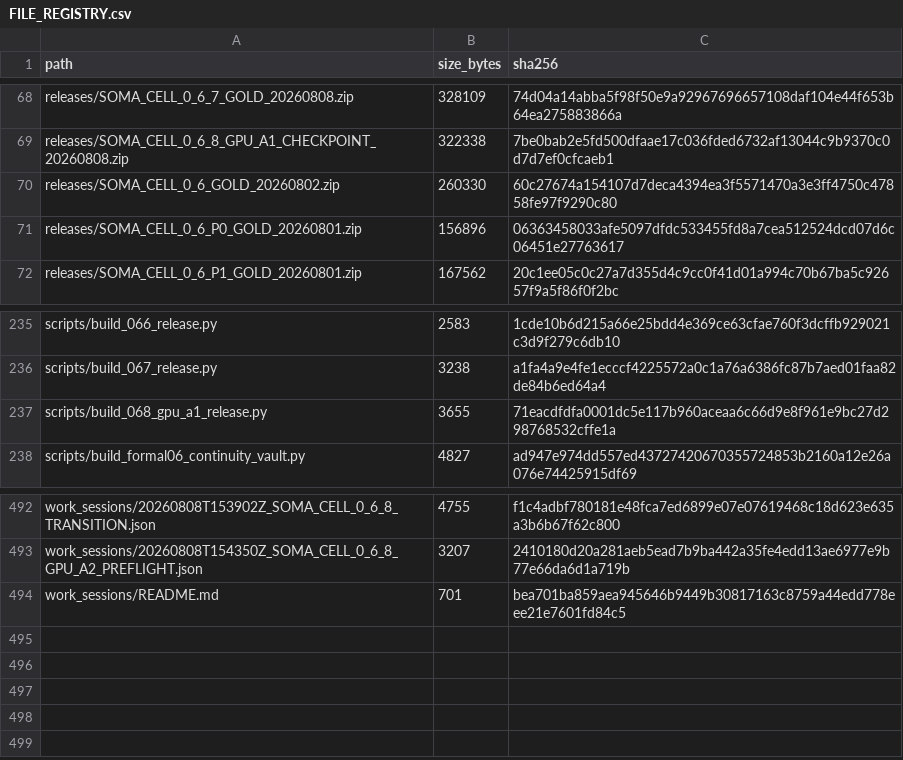
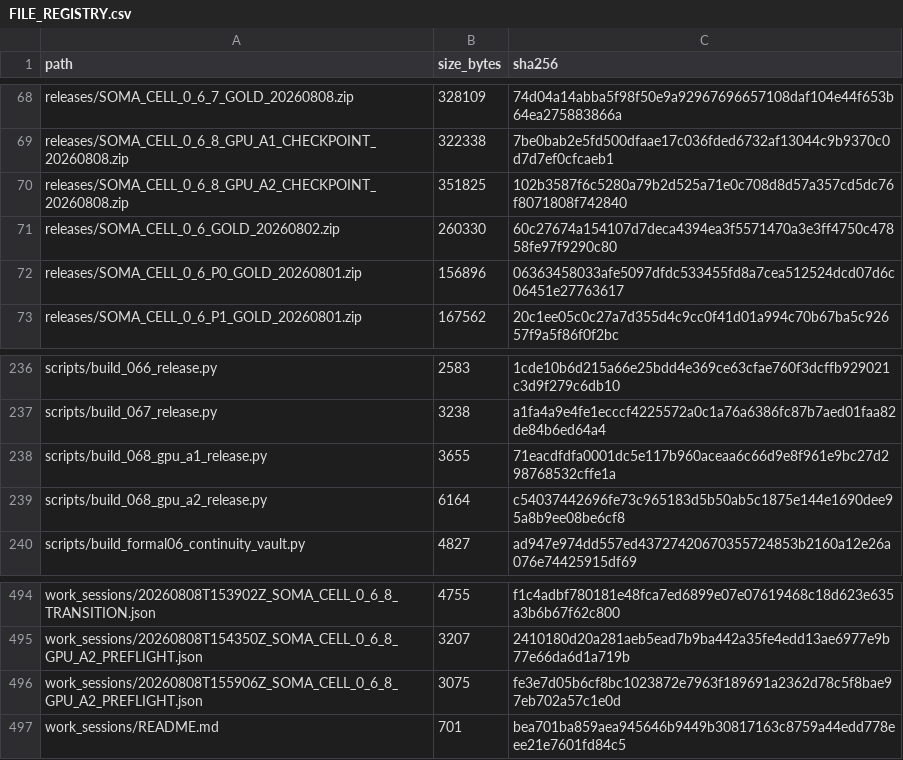
Before and after one commit to halc8312/soma-cell, a CSV file: manifests/FILE_REGISTRY.csv, drawn as a sheet; only a part is shown, gaps mark what is left out.

Commit message:
Package SOMA-CELL 0.6.8-GPU A2 checkpoint

```diff
--- a/manifests/FILE_REGISTRY.csv
+++ b/manifests/FILE_REGISTRY.csv
@@ -69,2 +69,3 @@ releases/SOMA_CELL_0_6_7_GOLD_20260808.zip,328109,74d04a14abba5f98f50e9a92967696
 releases/SOMA_CELL_0_6_8_GPU_A1_CHECKPOINT_20260808.zip,322338,7be0bab2e5fd500dfaae17c036fded6732af13044c9b9370c0d7d7ef0cfcaeb1
+releases/SOMA_CELL_0_6_8_GPU_A2_CHECKPOINT_20260808.zip,351825,102b3587f6c5280a79b2d525a71e0c708d8d57a357cd5dc76f8071808f742840
 releases/SOMA_CELL_0_6_GOLD_20260802.zip,260330,60c27674a154107d7deca4394ea3f5571470a3e3ff4750c47858fe97f9290c80
@@ -237,2 +238,3 @@ scripts/build_067_release.py,3238,a1fa4a9e4fe1ecccf4225572a0c1a76a6386fc87b7aed0
 scripts/build_068_gpu_a1_release.py,3655,71eacdfdfa0001dc5e117b960aceaa6c66d9e8f961e9bc27d298768532cffe1a
+scripts/build_068_gpu_a2_release.py,6164,c54037442696fe73c965183d5b50ab5c1875e144e1690dee95a8b9ee08be6cf8
 scripts/build_formal06_continuity_vault.py,4827,ad947e974dd557ed43727420670355724853b2160a12e26a076e74425915df69
@@ -493,2 +495,3 @@ work_sessions/20260808T153902Z_SOMA_CELL_0_6_8_TRANSITION.json,4755,f1c4adbf7801
 work_sessions/20260808T154350Z_SOMA_CELL_0_6_8_GPU_A2_PREFLIGHT.json,3207,2410180d20a281aeb5ead7b9ba442a35fe4edd13ae6977e9b77e66da6d1a719b
+work_sessions/20260808T155906Z_SOMA_CELL_0_6_8_GPU_A2_PREFLIGHT.json,3075,fe3e7d05b6cf8bc1023872e7963f189691a2362d78c5f8bae97eb702a57c1e0d
 work_sessions/README.md,701,bea701ba859aea945646b9449b30817163c8759a44edd778eee21e7601fd84c5
```
Also changed, not shown: 4 other files.
